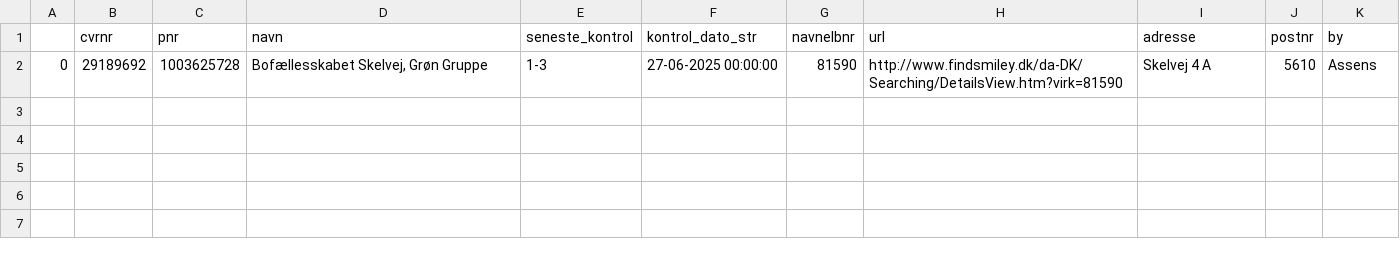
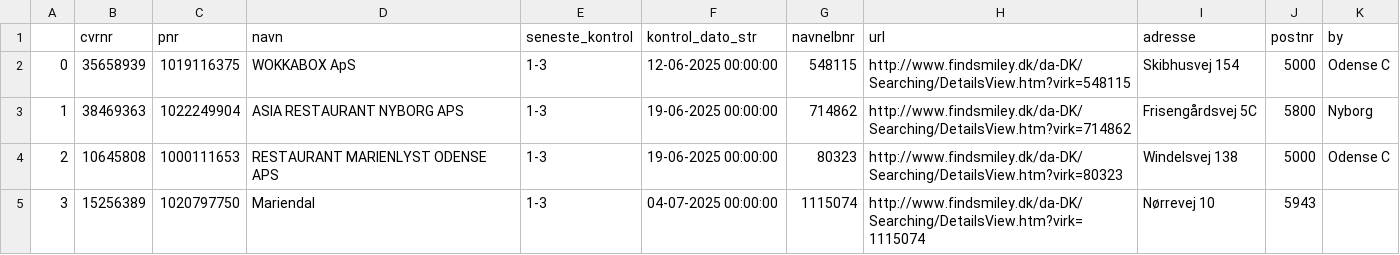
Before and after one commit to TV2-Fyn/scraping-af-foedevarestyrelsens-smileyordning, a CSV file: csv/ikke-sure-smileyer.csv, drawn as a sheet.

```diff
--- a/csv/ikke-sure-smileyer.csv
+++ b/csv/ikke-sure-smileyer.csv
@@ -1,2 +1,5 @@
 ,cvrnr,pnr,navn,seneste_kontrol,kontrol_dato_str,navnelbnr,url,adresse,postnr,by
-0,29189692,1003625728,"Bofællesskabet Skelvej, Grøn Gruppe ",1-3,27-06-2025 00:00:00,81590,http://www.findsmiley.dk/da-DK/Searching/DetailsView.htm?virk=81590,Skelvej  4  A  ,5610,Assens
+0,35658939,1019116375,WOKKABOX ApS ,1-3,12-06-2025 00:00:00,548115,http://www.findsmiley.dk/da-DK/Searching/DetailsView.htm?virk=548115,Skibhusvej 154  ,5000,Odense C
+1,38469363,1022249904,ASIA RESTAURANT NYBORG APS ,1-3,19-06-2025 00:00:00,714862,http://www.findsmiley.dk/da-DK/Searching/DetailsView.htm?virk=714862,Frisengårdsvej 5C  ,5800,Nyborg
+2,10645808,1000111653,RESTAURANT MARIENLYST ODENSE APS ,1-3,19-06-2025 00:00:00,80323,http://www.findsmiley.dk/da-DK/Searching/DetailsView.htm?virk=80323,Windelsvej  138  ,5000,Odense C
+3,15256389,1020797750,Mariendal ,1-3,04-07-2025 00:00:00,1115074,http://www.findsmiley.dk/da-DK/Searching/DetailsView.htm?virk=1115074,Nørrevej 10  ,5943,
```
Also changed, not shown: csv/smileyer.csv.
